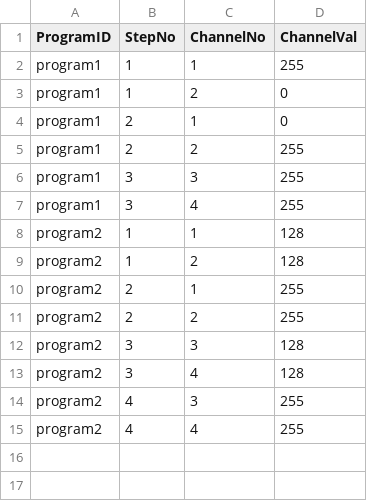
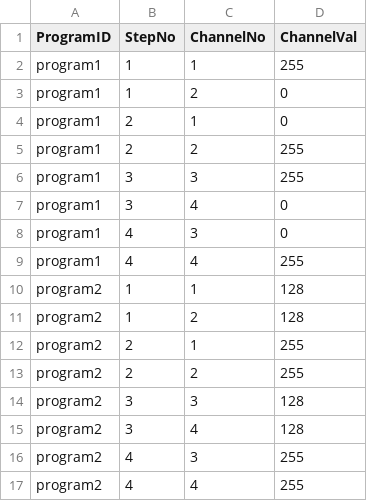
Before and after one commit to sigizusa-hue/dmx-controller, a CSV file: data/programs.csv, drawn as a sheet.

Commit message:
update

```diff
--- a/data/programs.csv
+++ b/data/programs.csv
@@ -6,3 +6,5 @@ program1,2,2,255
 program1,3,3,255
-program1,3,4,255
+program1,3,4,0
+program1,4,3,0
+program1,4,4,255
 program2,1,1,128
```
